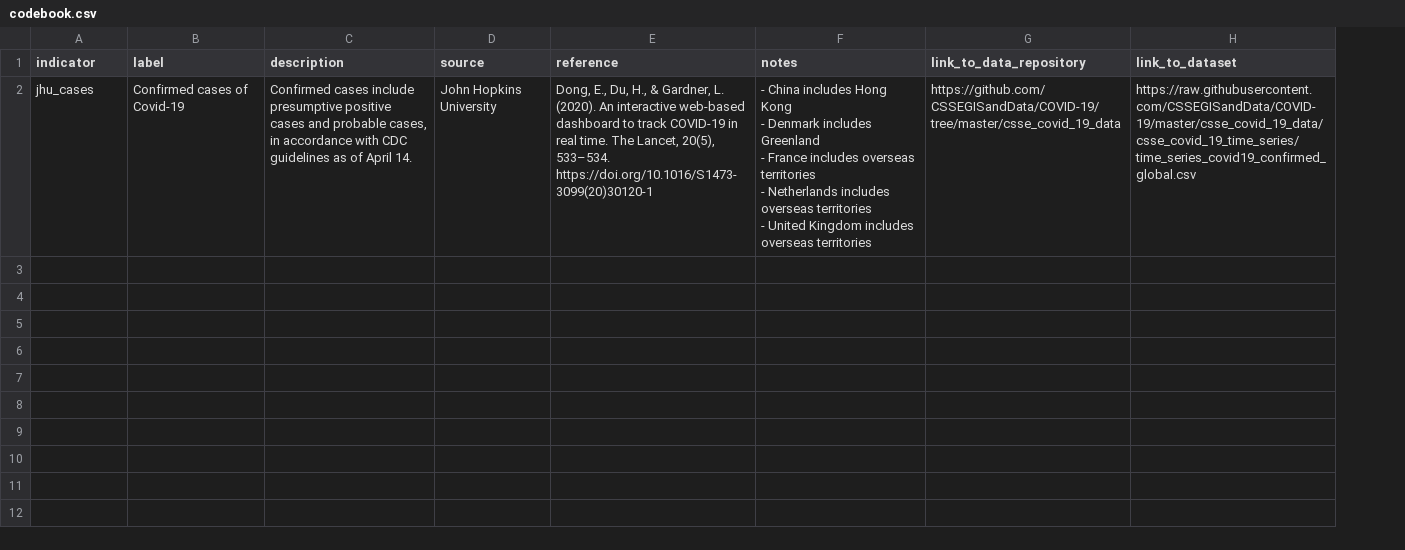
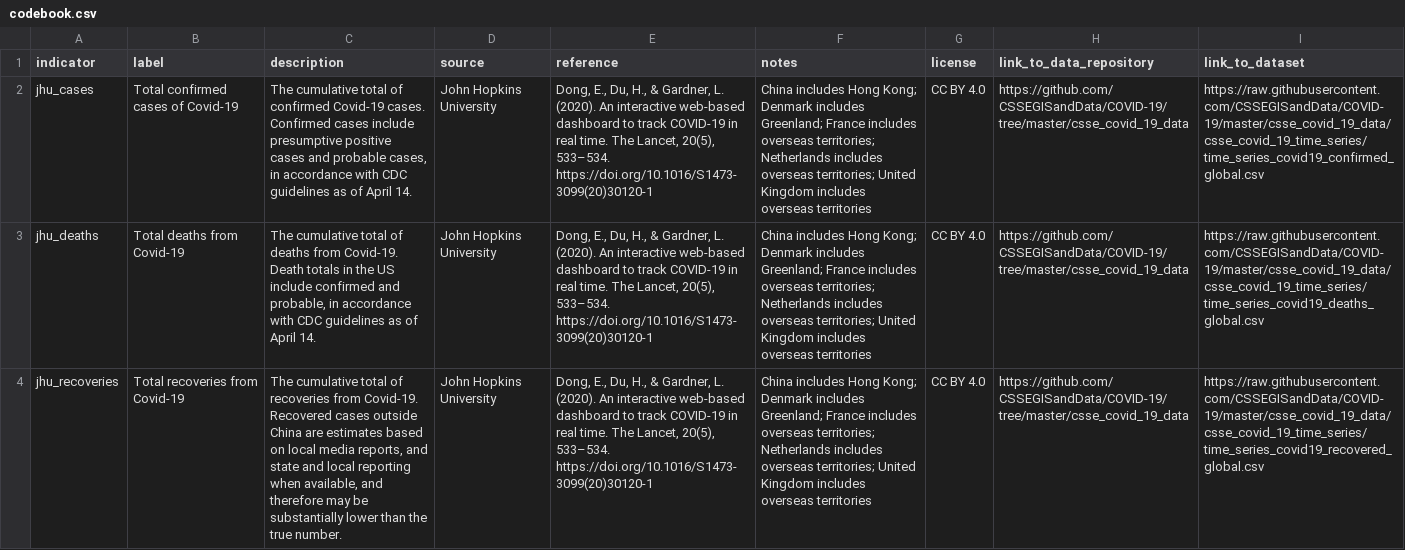
Before and after one commit to sdsna/lancet-covid-19-database, a CSV file: data/codebook.csv, drawn as a sheet; ↵ is a line break in a cell; the diff names each change by its address in the sheet, - before the commit and + after, or states it on an @@ line.

Commit message:
Add indicators: jhu_deaths jhu_recoveries
Add two indicators from John Hopkins University on total deaths from
Covid-19 and total recoveries from Covid-19.

```diff
--- a/data/codebook.csv
+++ b/data/codebook.csv
+column G (license), row 2: CC BY 4.0
-B2 (label): Confirmed cases of Covid-19
+B2 (label): Total confirmed cases of Covid-19
-C2 (description): Confirmed cases…
+C2 (description): The cumulative total of confirmed Covid-19 cases. Confirmed cases…
-F2 (notes): - China includes Hong Kong ↵ - Denmark includes Greenland ↵ - France includes overseas territories ↵ - Netherlands includes overseas territories ↵ - United Kingdom…
+F2 (notes): China includes Hong Kong; Denmark includes Greenland; France includes overseas territories; Netherlands includes overseas territories; United Kingdom…
+row 3: jhu_deaths | Total deaths from Covid-19 | The cumulative total of deaths from Covid-19. Death totals in the US include confirmed and probable, in accordance with CDC guidelines as of April 14. | John Hopkins University | Dong, E., Du, H., & Gardner, L. (2020). An interactive web-based dashboard to track COVID-19 in real time. The Lancet, 20(5), 533–534. https://doi.org/10.1016/S1473-3099(20)30120-1 | China includes Hong Kong; Denmark includes Greenland; France includes overseas territories; Netherlands includes overseas territories; United Kingdom includes overseas territories | CC BY 4.0 | https://github.com/CSSEGISandData/COVID-19/tree/master/csse_covid_19_data | https://raw.githubusercontent.com/CSSEGISandData/COVID-19/master/csse_covid_19_data/csse_covid_19_time_series/time_series_covid19_deaths_global.csv
+row 4: jhu_recoveries | Total recoveries from Covid-19 | The cumulative total of recoveries from Covid-19. Recovered cases outside China are estimates based on local media reports, and state and local reporting when available, and therefore may be substantially lower than the true number. | John Hopkins University | Dong, E., Du, H., & Gardner, L. (2020). An interactive web-based dashboard to track COVID-19 in real time. The Lancet, 20(5), 533–534. https://doi.org/10.1016/S1473-3099(20)30120-1 | China includes Hong Kong; Denmark includes Greenland; France includes overseas territories; Netherlands includes overseas territories; United Kingdom includes overseas territories | CC BY 4.0 | https://github.com/CSSEGISandData/COVID-19/tree/master/csse_covid_19_data | https://raw.githubusercontent.com/CSSEGISandData/COVID-19/master/csse_covid_19_data/csse_covid_19_time_series/time_series_covid19_recovered_global.csv
```
Also changed, not shown: data/indicators/jhu_cases.csv, 9 other files.
